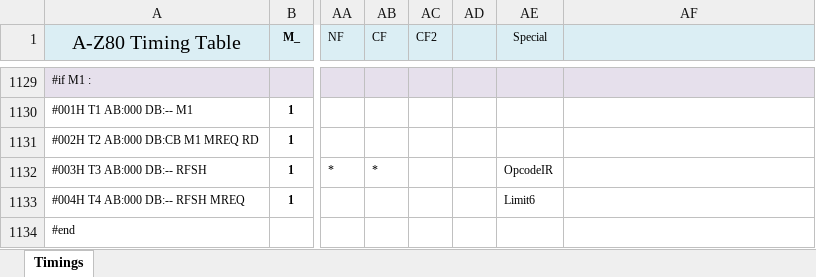
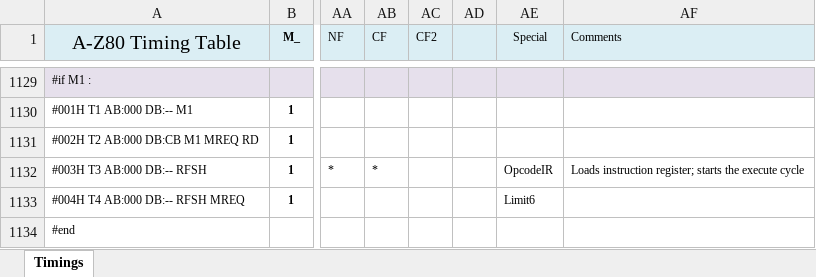
Before and after one commit to gdevic/A-Z80, an Excel workbook: cpu/control/Timings.xlsm, sheet Timings, drawn as a sheet; only a part is shown, gaps mark what is left out; values as stored, in another font and other column widths than the file's, no borders; conditional formats not drawn; the diff names each change by its address in the sheet, - before the commit and + after, or states it on an @@ line.

Commit message:
z80: Add "Comments" column to the matrix; ignore it

```diff
--- a/cpu/control/Timings.xlsm (sheet Timings)
+++ b/cpu/control/Timings.xlsm (sheet Timings)
-AF1: (empty)
+AF1: Comments
-AF1132 (Comments): (empty)
+AF1132 (Comments): Loads instruction register; starts the execute cycle
```
Also changed, not shown: 2 other files.
